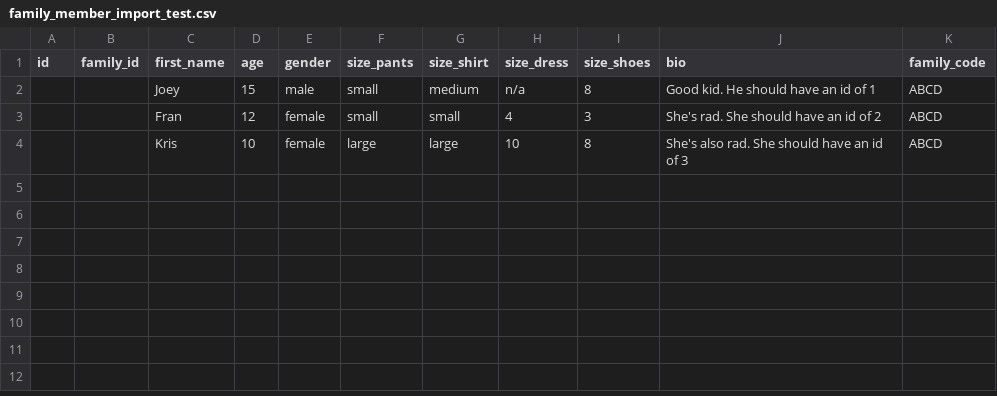
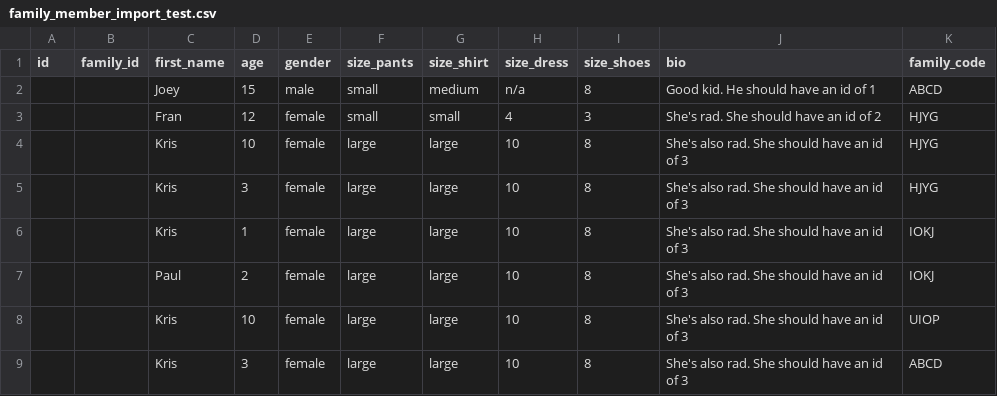
Before and after one commit to pycarlson/giftdriver, a CSV file: family_member_import_test.csv, drawn as a sheet.

Commit message:
added more seeds

```diff
--- a/family_member_import_test.csv
+++ b/family_member_import_test.csv
@@ -2,3 +2,8 @@
 ,,"Joey",15,"male","small","medium","n/a","8","Good kid. He should have an id of 1","ABCD"
-,,"Fran",12,"female","small","small","4","3","She's rad. She should have an id of 2","ABCD"
-,,"Kris",10,"female","large","large","10","8","She's also rad. She should have an id of 3","ABCD"
+,,"Fran",12,"female","small","small","4","3","She's rad. She should have an id of 2","HJYG"
+,,"Kris",10,"female","large","large","10","8","She's also rad. She should have an id of 3","HJYG"
+,,"Kris",3,"female","large","large","10","8","She's also rad. She should have an id of 3","HJYG"
+,,"Kris",1,"female","large","large","10","8","She's also rad. She should have an id of 3","IOKJ"
+,,"Paul",2,"female","large","large","10","8","She's also rad. She should have an id of 3","IOKJ"
+,,"Kris",10,"female","large","large","10","8","She's also rad. She should have an id of 3","UIOP"
+,,"Kris",3,"female","large","large","10","8","She's also rad. She should have an id of 3","ABCD"
```
